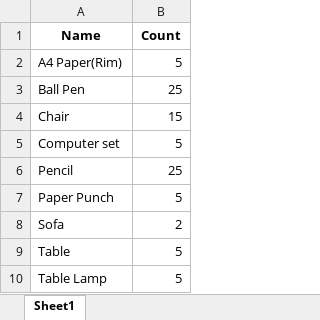
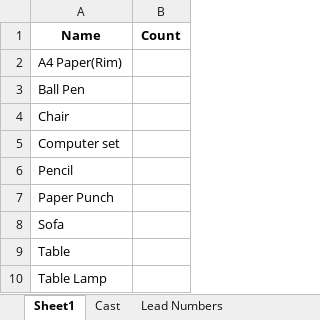
Before and after one commit to fasulu/LINQ-UiPath, an Excel workbook: LINQ_Basics_In_UiPath/resources/officeItems.xlsx, sheet Sheet1, drawn as a sheet; values as stored, in another font and other column widths than the file's, no borders; the diff names each change by its address in the sheet, - before the commit and + after, or states it on an @@ line.

Commit message:
LINQ_Basics_In_UiPath
LINQ tutorial on Extract values from xml document.\r\nConverting extracted value to an input dialog combo box, Group, Order, Join, Filter, Sum, Average, Let, Cast.

```diff
--- a/LINQ_Basics_In_UiPath/resources/officeItems.xlsx (sheet Sheet1)
+++ b/LINQ_Basics_In_UiPath/resources/officeItems.xlsx (sheet Sheet1)
+sheet tab: Cast
+sheet tab: Lead Numbers
-B2 (Count): 5
+B2 (Count): (empty)
-B3 (Count): 25
+B3 (Count): (empty)
-B4 (Count): 15
+B4 (Count): (empty)
-B5 (Count): 5
+B5 (Count): (empty)
-B6 (Count): 25
+B6 (Count): (empty)
-B7 (Count): 5
+B7 (Count): (empty)
-B8 (Count): 2
+B8 (Count): (empty)
-B9:B10 (Count): 5
+B9:B10 (Count): (empty)
```
Also changed, not shown: 5 other files.
